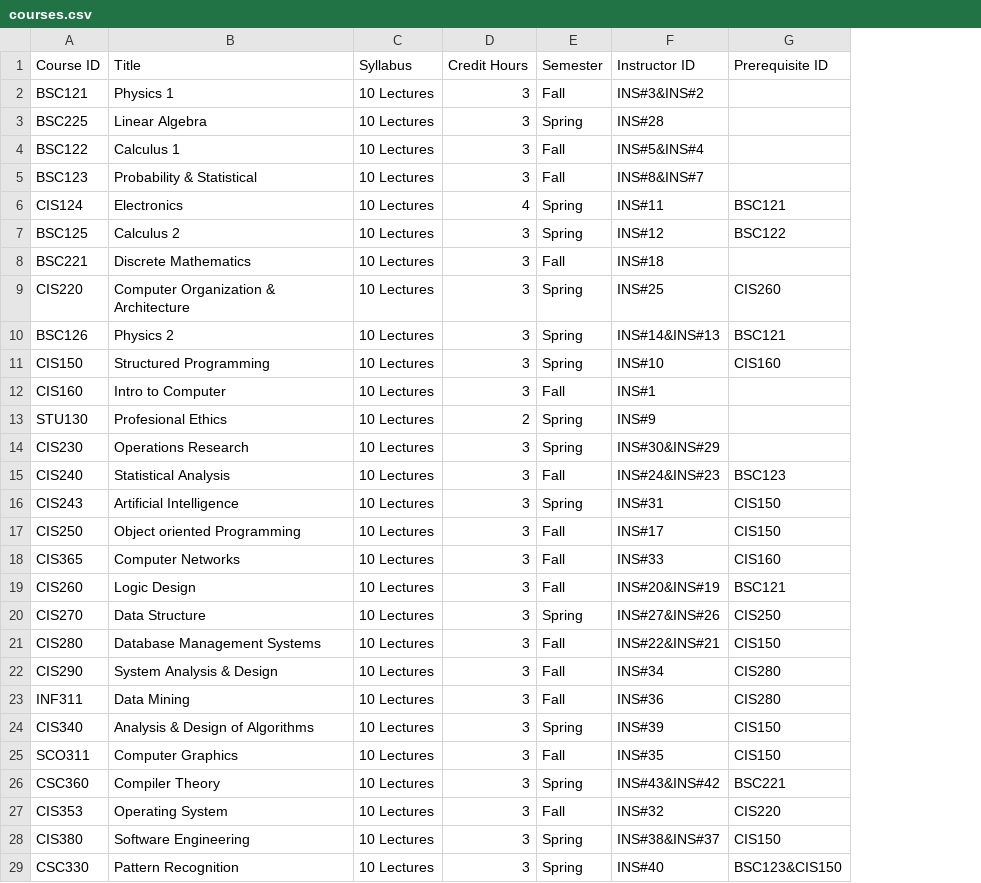
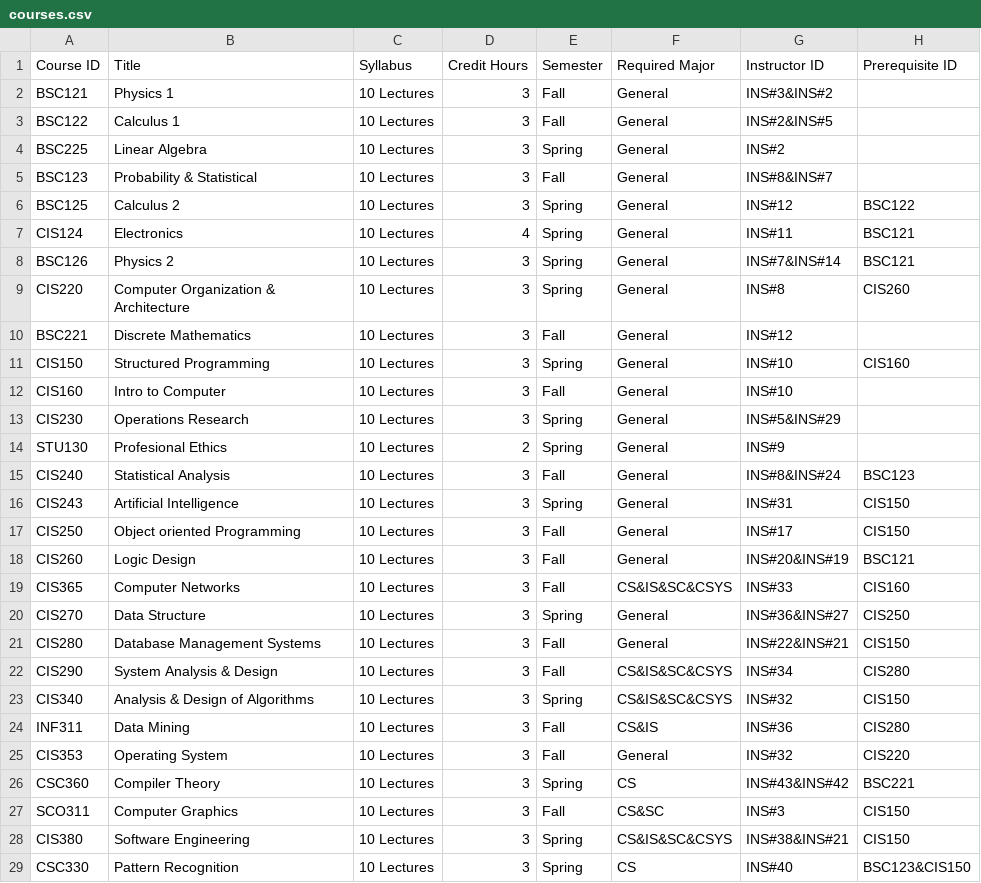
Before and after one commit to Youssef-Hamada10/Course-Registration-System, a CSV file: Course-Registration-System/courses.csv, drawn as a sheet; only a part is shown; removed rows and columns are numbered as before the commit, all else as after; the diff covers the shown part only; the diff names each change by its address in the sheet, - before the commit and + after, or states it on an @@ line.

```diff
--- a/Course-Registration-System/courses.csv
+++ b/Course-Registration-System/courses.csv
+column F (Required Major), rows 2-3: General | General; row 5: General; rows 7-8: General | General; rows 10-12: all General; rows 14-17: all General; rows 19-22: CS&IS&SC&CSYS | General | General | CS&IS&SC&CSYS; rows 24-29: CS&IS | General | CS | CS&SC | CS&IS&SC&CSYS | CS
-row 3: BSC225 | Linear Algebra | 10 Lectures | 3 | Spring | INS#28
-G3 (Instructor ID): INS#5&INS#4
+G3 (Instructor ID): INS#2&INS#5
+row 4: BSC225 | Linear Algebra | 10 Lectures | 3 | Spring | General | INS#2
+row 6: BSC125 | Calculus 2 | 10 Lectures | 3 | Spring | General | INS#12 | BSC122
-A8 (Course ID): BSC125
+A8 (Course ID): BSC126
-B8 (Title): Calculus 2
+B8 (Title): Physics 2
-G8 (Instructor ID): INS#12
+G8 (Instructor ID): INS#7&INS#14
-H8 (Prerequisite ID): BSC122
+H8 (Prerequisite ID): BSC121
+row 9: CIS220 | Computer Organization & Architecture | 10 Lectures | 3 | Spring | General | INS#8 | CIS260
-G10 (Instructor ID): INS#18
+G10 (Instructor ID): INS#12
-row 9: CIS220 | Computer Organization & Architecture | 10 Lectures | 3 | Spring | INS#25 | CIS260
-row 10: BSC126 | Physics 2 | 10 Lectures | 3 | Spring | INS#14&INS#13 | BSC121
-G12 (Instructor ID): INS#1
+G12 (Instructor ID): INS#10
+row 13: CIS230 | Operations Research | 10 Lectures | 3 | Spring | General | INS#5&INS#29
-row 14: CIS230 | Operations Research | 10 Lectures | 3 | Spring | INS#30&INS#29
-G15 (Instructor ID): INS#24&INS#23
+G15 (Instructor ID): INS#8&INS#24
@@ row 19 moved to row 18: CIS260 @@
-G20 (Instructor ID): INS#27&INS#26
+G20 (Instructor ID): INS#36&INS#27
+row 23: CIS340 | Analysis & Design of Algorithms | 10 Lectures | 3 | Spring | CS&IS&SC&CSYS | INS#32 | CIS150
-row 24: CIS340 | Analysis & Design of Algorithms | 10 Lectures | 3 | Spring | INS#39 | CIS150
-A25 (Course ID): SCO311
+A25 (Course ID): CIS353
-B25 (Title): Computer Graphics
+B25 (Title): Operating System
-G25 (Instructor ID): INS#35
+G25 (Instructor ID): INS#32
-H25 (Prerequisite ID): CIS150
+H25 (Prerequisite ID): CIS220
-A27 (Course ID): CIS353
+A27 (Course ID): SCO311
-B27 (Title): Operating System
+B27 (Title): Computer Graphics
-G27 (Instructor ID): INS#32
+G27 (Instructor ID): INS#3
-H27 (Prerequisite ID): CIS220
+H27 (Prerequisite ID): CIS150
-G28 (Instructor ID): INS#38&INS#37
+G28 (Instructor ID): INS#38&INS#21
```
Also changed, not shown: 3 edited cells elsewhere in this file, Course-Registration-System/instructors.csv, Course-Registration-System/prerequisites.csv, 9 other files.
